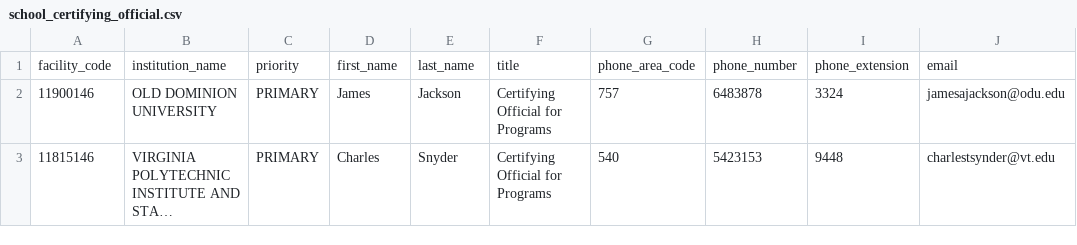
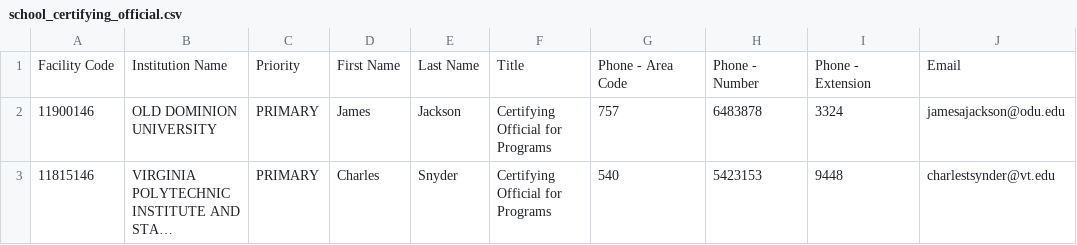
Before and after one commit to department-of-veterans-affairs/gibct-data-service, a CSV file: sample_csvs/school_certifying_official.csv, drawn as a sheet; long unchanged cells end in ….

```diff
--- a/sample_csvs/school_certifying_official.csv
+++ b/sample_csvs/school_certifying_official.csv
@@ -1,2 +1,2 @@
-facility_code,institution_name,priority,first_name,last_name,title,phone_area_code,phone_number,phone_extension,email
+Facility Code,Institution Name,Priority ,First Name,Last Name,Title,Phone - Area Code,Phone - Number,Phone - Extension ,Email
 11900146,OLD DOMINION UNIVERSITY,PRIMARY,James,Jackson,Certifying Official for Programs,757,6483878,3324,jamesajackson@odu.edu
```
Also changed, not shown: 9 other files.
